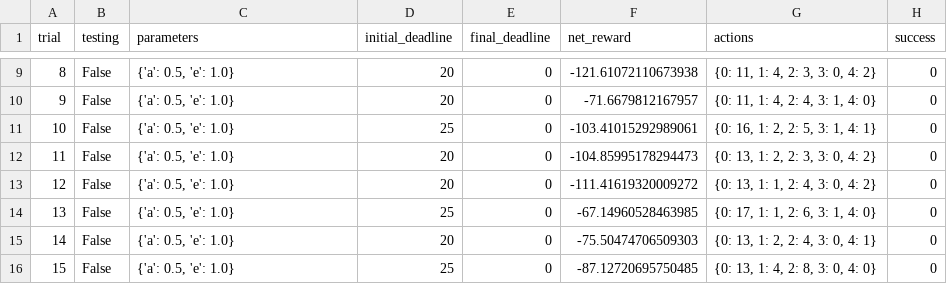
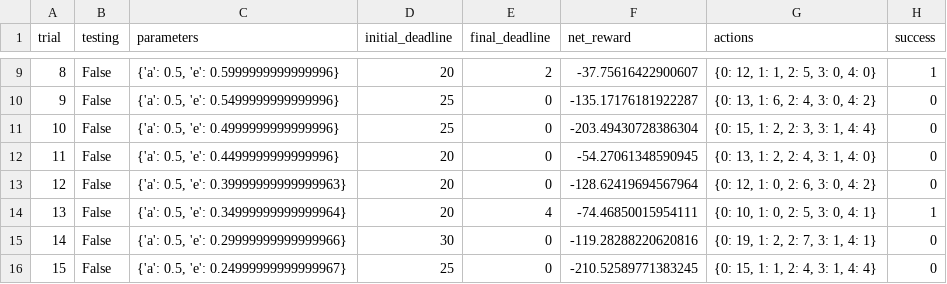
Before and after one commit to sibredcat/smartcab, a CSV file: logs/sim_no-learning.csv, drawn as a sheet; only a part is shown, gaps mark what is left out; the diff covers the shown part only.

```diff
--- a/logs/sim_no-learning.csv
+++ b/logs/sim_no-learning.csv
@@ -9,8 +9,8 @@ trial,testing,parameters,initial_deadline,final_deadline,net_reward,actions,succ
-8,False,"{'a': 0.5, 'e': 1.0}",20,0,-121.61072110673938,"{0: 11, 1: 4, 2: 3, 3: 0, 4: 2}",0
-9,False,"{'a': 0.5, 'e': 1.0}",20,0,-71.6679812167957,"{0: 11, 1: 4, 2: 4, 3: 1, 4: 0}",0
-10,False,"{'a': 0.5, 'e': 1.0}",25,0,-103.41015292989061,"{0: 16, 1: 2, 2: 5, 3: 1, 4: 1}",0
-11,False,"{'a': 0.5, 'e': 1.0}",20,0,-104.85995178294473,"{0: 13, 1: 2, 2: 3, 3: 0, 4: 2}",0
-12,False,"{'a': 0.5, 'e': 1.0}",20,0,-111.41619320009272,"{0: 13, 1: 1, 2: 4, 3: 0, 4: 2}",0
-13,False,"{'a': 0.5, 'e': 1.0}",25,0,-67.14960528463985,"{0: 17, 1: 1, 2: 6, 3: 1, 4: 0}",0
-14,False,"{'a': 0.5, 'e': 1.0}",20,0,-75.50474706509303,"{0: 13, 1: 2, 2: 4, 3: 0, 4: 1}",0
-15,False,"{'a': 0.5, 'e': 1.0}",25,0,-87.12720695750485,"{0: 13, 1: 4, 2: 8, 3: 0, 4: 0}",0
+8,False,"{'a': 0.5, 'e': 0.5999999999999996}",20,2,-37.75616422900607,"{0: 12, 1: 1, 2: 5, 3: 0, 4: 0}",1
+9,False,"{'a': 0.5, 'e': 0.5499999999999996}",25,0,-135.17176181922287,"{0: 13, 1: 6, 2: 4, 3: 0, 4: 2}",0
+10,False,"{'a': 0.5, 'e': 0.4999999999999996}",25,0,-203.49430728386304,"{0: 15, 1: 2, 2: 3, 3: 1, 4: 4}",0
+11,False,"{'a': 0.5, 'e': 0.4499999999999996}",20,0,-54.27061348590945,"{0: 13, 1: 2, 2: 4, 3: 1, 4: 0}",0
+12,False,"{'a': 0.5, 'e': 0.39999999999999963}",20,0,-128.62419694567964,"{0: 12, 1: 0, 2: 6, 3: 0, 4: 2}",0
+13,False,"{'a': 0.5, 'e': 0.34999999999999964}",20,4,-74.46850015954111,"{0: 10, 1: 0, 2: 5, 3: 0, 4: 1}",1
+14,False,"{'a': 0.5, 'e': 0.29999999999999966}",30,0,-119.28288220620816,"{0: 19, 1: 2, 2: 7, 3: 1, 4: 1}",0
+15,False,"{'a': 0.5, 'e': 0.24999999999999967}",25,0,-210.52589771383245,"{0: 15, 1: 1, 2: 4, 3: 1, 4: 4}",0
```
Also changed, not shown: 88 edited cells elsewhere in this file, logs/sim_default-learning.csv, logs/sim_improved-learning.csv, 4 other files.
